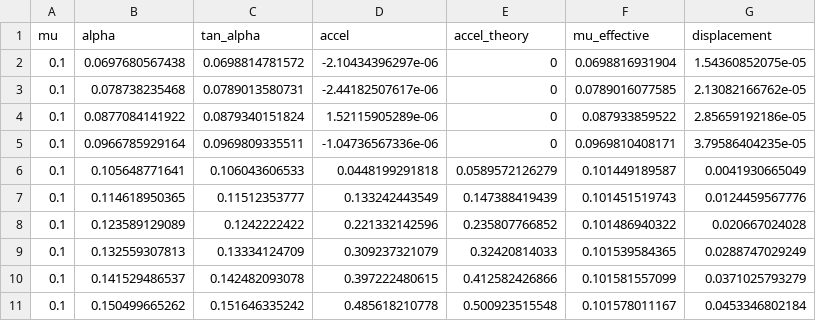
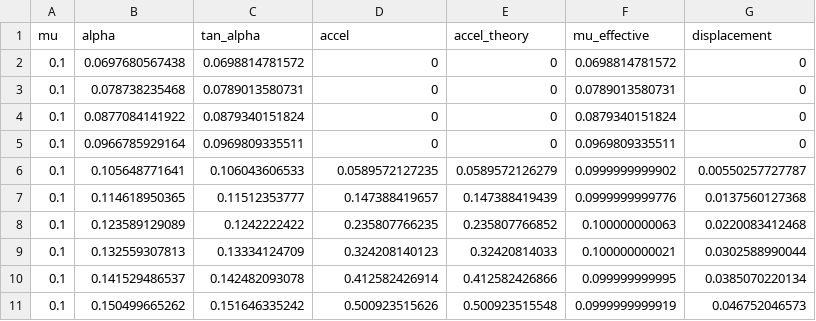
Before and after one commit to ahmedsleem109/RopePhysics, a CSV file: docs/data/incline.csv, drawn as a sheet; only a part is shown; the diff covers the shown part only.

```diff
--- a/docs/data/incline.csv
+++ b/docs/data/incline.csv
@@ -1,11 +1,11 @@
 mu,alpha,tan_alpha,accel,accel_theory,mu_effective,displacement
-0.1,0.0697680567438,0.0698814781572,-2.10434396297e-06,0,0.0698816931904,1.54360852075e-05
-0.1,0.078738235468,0.0789013580731,-2.44182507617e-06,0,0.0789016077585,2.13082166762e-05
-0.1,0.0877084141922,0.0879340151824,1.52115905289e-06,0,0.087933859522,2.85659192186e-05
-0.1,0.0966785929164,0.0969809335511,-1.04736567336e-06,0,0.0969810408171,3.79586404235e-05
-0.1,0.105648771641,0.106043606533,0.0448199291818,0.0589572126279,0.101449189587,0.0041930665049
-0.1,0.114618950365,0.11512353777,0.133242443549,0.147388419439,0.101451519743,0.0124459567776
-0.1,0.123589129089,0.1242222422,0.221332142596,0.235807766852,0.101486940322,0.020667024028
-0.1,0.132559307813,0.13334124709,0.309237321079,0.32420814033,0.101539584365,0.0288747029249
-0.1,0.141529486537,0.142482093078,0.397222480615,0.412582426866,0.101581557099,0.0371025793279
-0.1,0.150499665262,0.151646335242,0.485618210778,0.500923515548,0.101578011167,0.0453346802184
+0.1,0.0697680567438,0.0698814781572,0,0,0.0698814781572,0
+0.1,0.078738235468,0.0789013580731,0,0,0.0789013580731,0
+0.1,0.0877084141922,0.0879340151824,0,0,0.0879340151824,0
+0.1,0.0966785929164,0.0969809335511,0,0,0.0969809335511,0
+0.1,0.105648771641,0.106043606533,0.0589572127235,0.0589572126279,0.0999999999902,0.00550257727787
+0.1,0.114618950365,0.11512353777,0.147388419657,0.147388419439,0.0999999999776,0.0137560127368
+0.1,0.123589129089,0.1242222422,0.235807766235,0.235807766852,0.100000000063,0.0220083412468
+0.1,0.132559307813,0.13334124709,0.324208140123,0.32420814033,0.100000000021,0.0302588990044
+0.1,0.141529486537,0.142482093078,0.412582426914,0.412582426866,0.099999999995,0.0385070220134
+0.1,0.150499665262,0.151646335242,0.500923515626,0.500923515548,0.0999999999919,0.046752046573
```
Also changed, not shown: 102 edited cells elsewhere in this file, docs/data/capstan.csv, docs/data/capstan_mu.csv, 27 other files.
